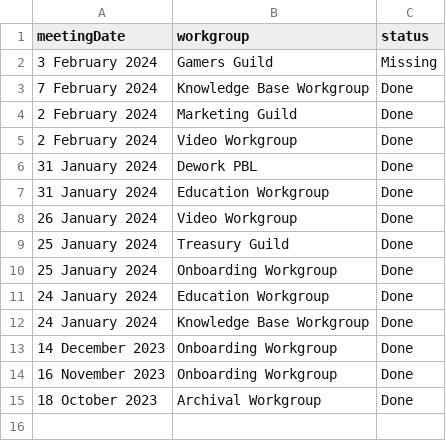
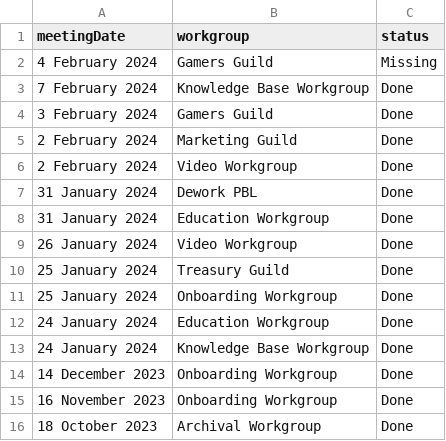
Before and after one commit to SingularityNET-Archive/SingularityNET-Archive, a CSV file: Data/status-of-summaries.csv, drawn as a sheet.

Commit message:
Update CSV with new summaries

```diff
--- a/Data/status-of-summaries.csv
+++ b/Data/status-of-summaries.csv
@@ -1,4 +1,5 @@
 meetingDate,workgroup,status
-3 February 2024,Gamers Guild,Missing
+4 February 2024,Gamers Guild,Missing
 7 February 2024,Knowledge Base Workgroup,Done
+3 February 2024,Gamers Guild,Done
 2 February 2024,Marketing Guild,Done
```
